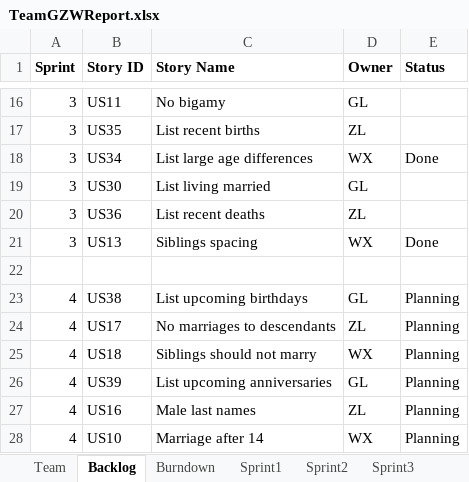
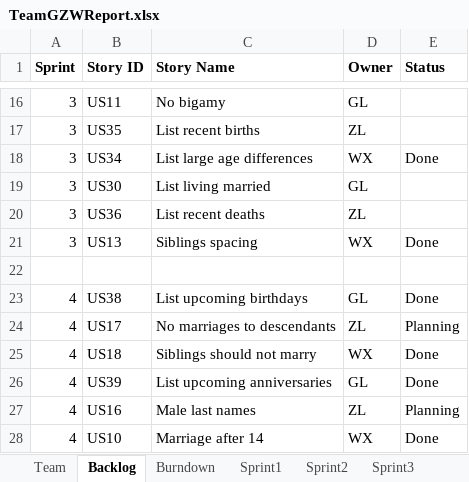
Before and after one commit to Gaojie-Li/SSW555Project, an Excel workbook: TeamGZWReport.xlsx, sheet Backlog, drawn as a sheet; only a part is shown, gaps mark what is left out; values as stored, in another font and other column widths than the file's, no borders; the diff names each change by its address in the sheet, - before the commit and + after, or states it on an @@ line.

```diff
--- a/TeamGZWReport.xlsx (sheet Backlog)
+++ b/TeamGZWReport.xlsx (sheet Backlog)
-E23 (Status): Planning
+E23 (Status): Done
-E25:E26 (Status): Planning
+E25:E26 (Status): Done
-E28 (Status): Planning
+E28 (Status): Done
```
Also changed, not shown: sheet Sprint4, charts or pictures, 4 other files.
